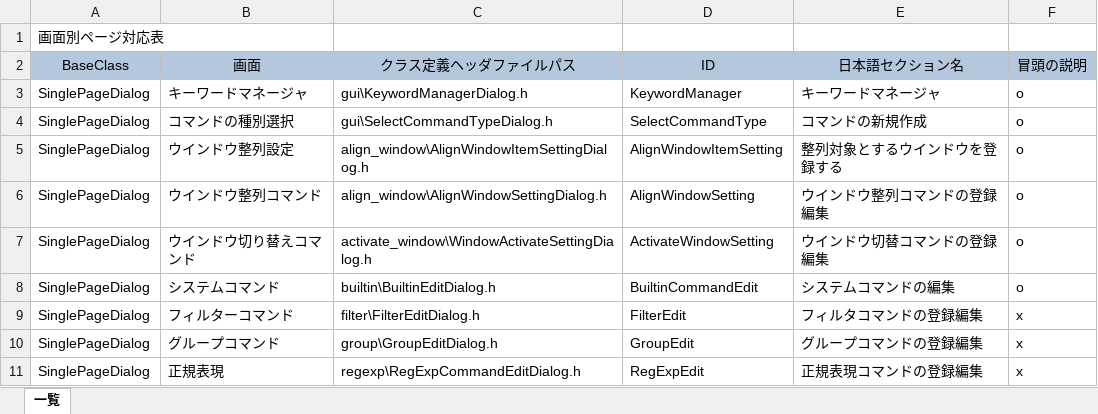
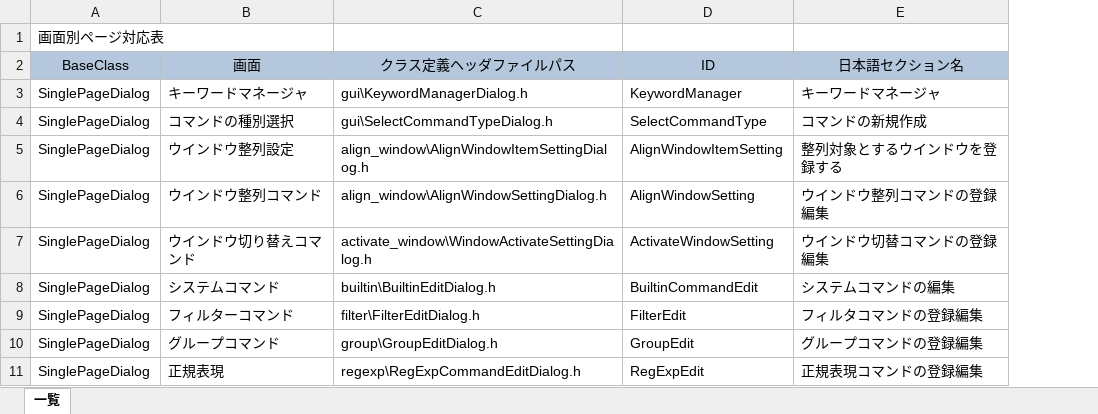
Before and after one commit to ampmmn/Soyokaze, an Excel workbook: doc/memo/マニュアルページ対応表.xlsx, sheet 一覧, drawn as a sheet; only a part is shown; values as stored, in another font and other column widths than the file's, no borders; the diff names each change by its address in the sheet, - before the commit and + after, or states it on an @@ line.

```diff
--- a/doc/memo/マニュアルページ対応表.xlsx (sheet 一覧)
+++ b/doc/memo/マニュアルページ対応表.xlsx (sheet 一覧)
-column F (冒頭の説明), rows 3-11: o | o | o | o | o | o | x | x | x
```
Also changed, not shown: 5 other files.
